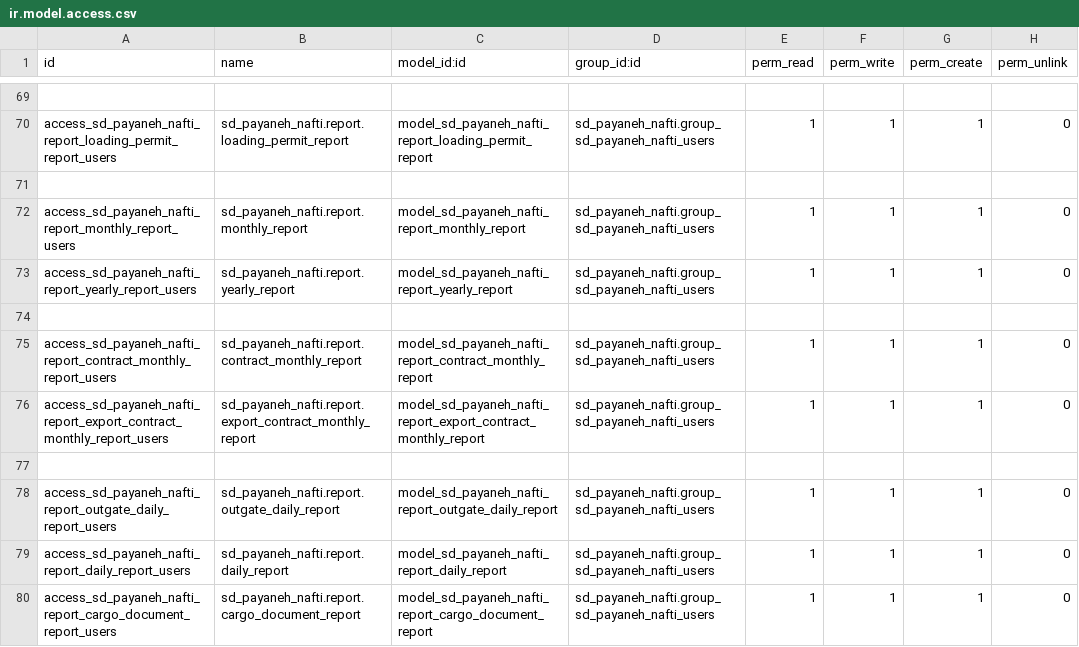
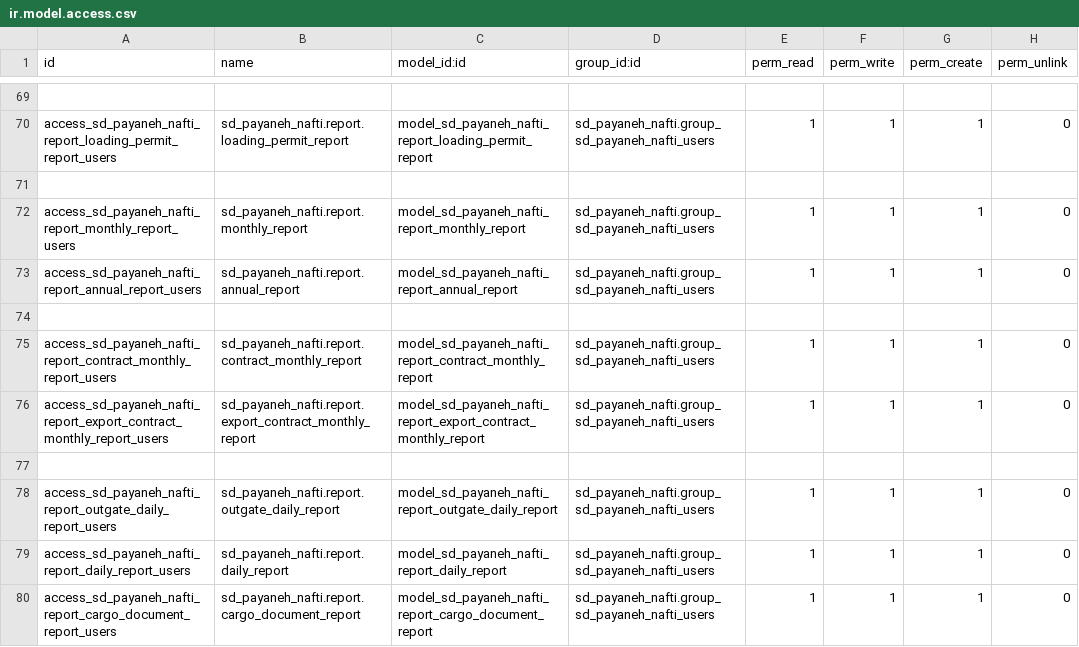
Before and after one commit to giladoo/sd_payaneh_nafti, a CSV file: security/ir.model.access.csv, drawn as a sheet; only a part is shown, gaps mark what is left out.

Commit message:
annual report

```diff
--- a/security/ir.model.access.csv
+++ b/security/ir.model.access.csv
@@ -72,3 +72,3 @@ access_sd_payaneh_nafti_report_loading_permit_report_users,sd_payaneh_nafti.repo
 access_sd_payaneh_nafti_report_monthly_report_users,sd_payaneh_nafti.report.monthly_report,model_sd_payaneh_nafti_report_monthly_report,sd_payaneh_nafti.group_sd_payaneh_nafti_users,1,1,1,0
-access_sd_payaneh_nafti_report_yearly_report_users,sd_payaneh_nafti.report.yearly_report,model_sd_payaneh_nafti_report_yearly_report,sd_payaneh_nafti.group_sd_payaneh_nafti_users,1,1,1,0
+access_sd_payaneh_nafti_report_annual_report_users,sd_payaneh_nafti.report.annual_report,model_sd_payaneh_nafti_report_annual_report,sd_payaneh_nafti.group_sd_payaneh_nafti_users,1,1,1,0
 
```
Also changed, not shown: 8 other files.
